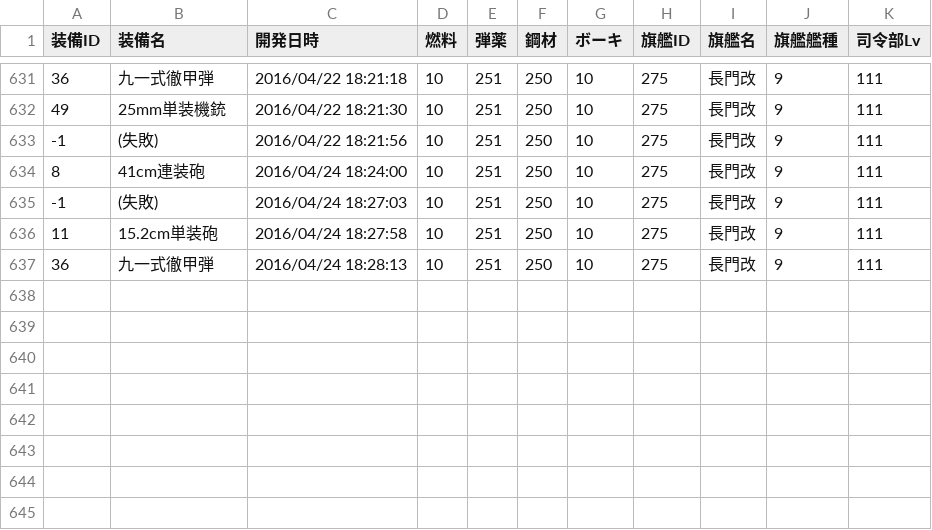
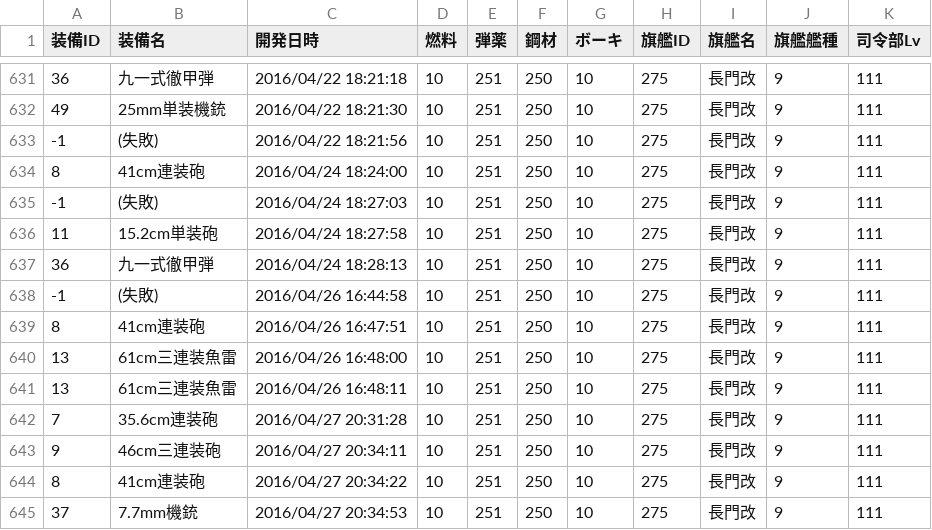
Before and after one commit to MaChenhao/74eo.makai, a CSV file: Record/DevelopmentRecord.csv, drawn as a sheet; only a part is shown, gaps mark what is left out.

```diff
--- a/Record/DevelopmentRecord.csv
+++ b/Record/DevelopmentRecord.csv
@@ -637 +637,9 @@
 36,九一式徹甲弾,2016/04/24 18:28:13,10,251,250,10,275,長門改,9,111
+-1,(失敗),2016/04/26 16:44:58,10,251,250,10,275,長門改,9,111
+8,41cm連装砲,2016/04/26 16:47:51,10,251,250,10,275,長門改,9,111
+13,61cm三連装魚雷,2016/04/26 16:48:00,10,251,250,10,275,長門改,9,111
+13,61cm三連装魚雷,2016/04/26 16:48:11,10,251,250,10,275,長門改,9,111
+7,35.6cm連装砲,2016/04/27 20:31:28,10,251,250,10,275,長門改,9,111
+9,46cm三連装砲,2016/04/27 20:34:11,10,251,250,10,275,長門改,9,111
+8,41cm連装砲,2016/04/27 20:34:22,10,251,250,10,275,長門改,9,111
+37,7.7mm機銃,2016/04/27 20:34:53,10,251,250,10,275,長門改,9,111
```
Also changed, not shown: Record/ConstructionRecord.csv, Record/ResourceRecord.csv, 30 other files.
